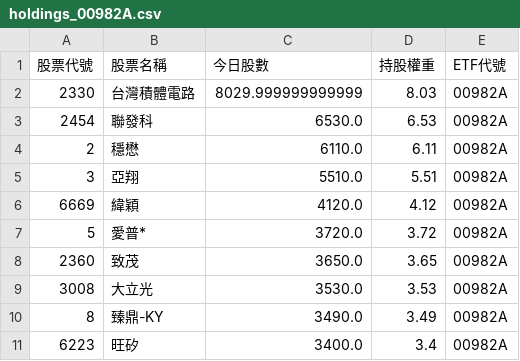
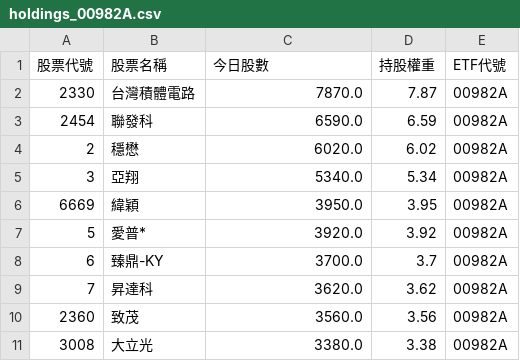
Before and after one commit to caesar263/my-etf-tracker, a CSV file: holdings_00982A.csv, drawn as a sheet.

```diff
--- a/holdings_00982A.csv
+++ b/holdings_00982A.csv
@@ -1,11 +1,11 @@
 股票代號,股票名稱,今日股數,持股權重,ETF代號
-2330,台灣積體電路,8029.999999999999,8.03,00982A
-2454,聯發科,6530.0,6.53,00982A
-2,穩懋,6110.0,6.11,00982A
-3,亞翔,5510.0,5.51,00982A
-6669,緯穎,4120.0,4.12,00982A
-5,愛普*,3720.0,3.72,00982A
-2360,致茂,3650.0,3.65,00982A
-3008,大立光,3530.0,3.53,00982A
-8,臻鼎-KY,3490.0,3.49,00982A
-6223,旺矽,3400.0,3.4,00982A
+2330,台灣積體電路,7870.0,7.87,00982A
+2454,聯發科,6590.0,6.59,00982A
+2,穩懋,6020.0,6.02,00982A
+3,亞翔,5340.0,5.34,00982A
+6669,緯穎,3950.0,3.95,00982A
+5,愛普*,3920.0,3.92,00982A
+6,臻鼎-KY,3700.0,3.7,00982A
+7,昇達科,3620.0,3.62,00982A
+2360,致茂,3560.0,3.56,00982A
+3008,大立光,3380.0,3.38,00982A
```
Also changed, not shown: final_analysis.csv, holdings_00981A.csv, 14 other files.
